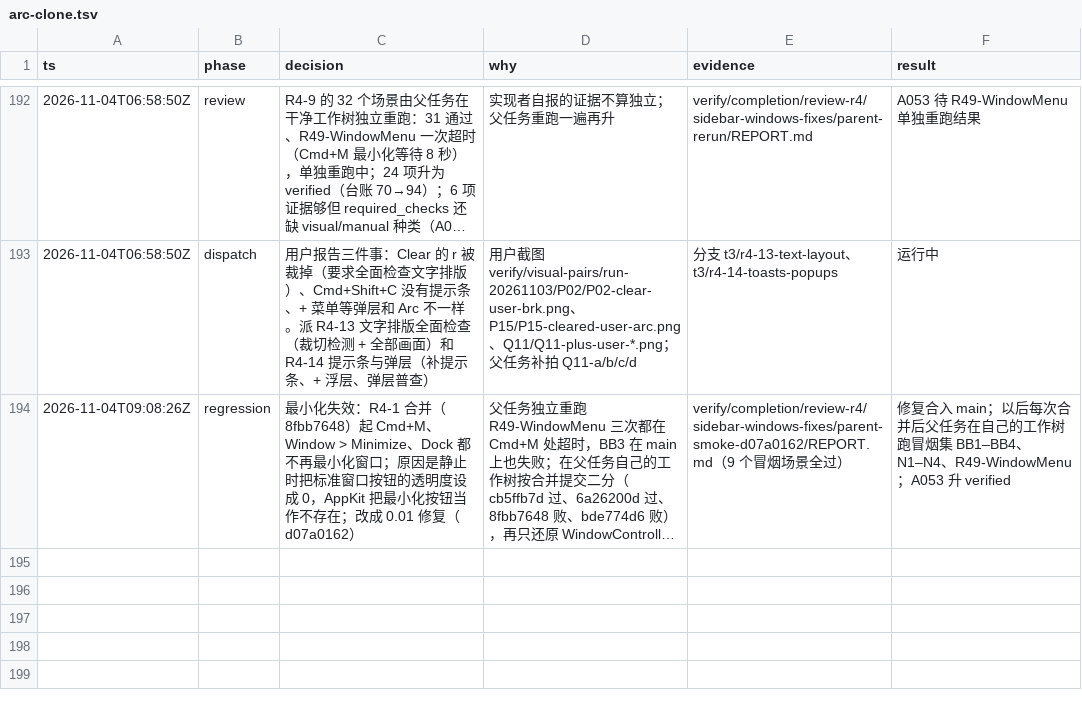
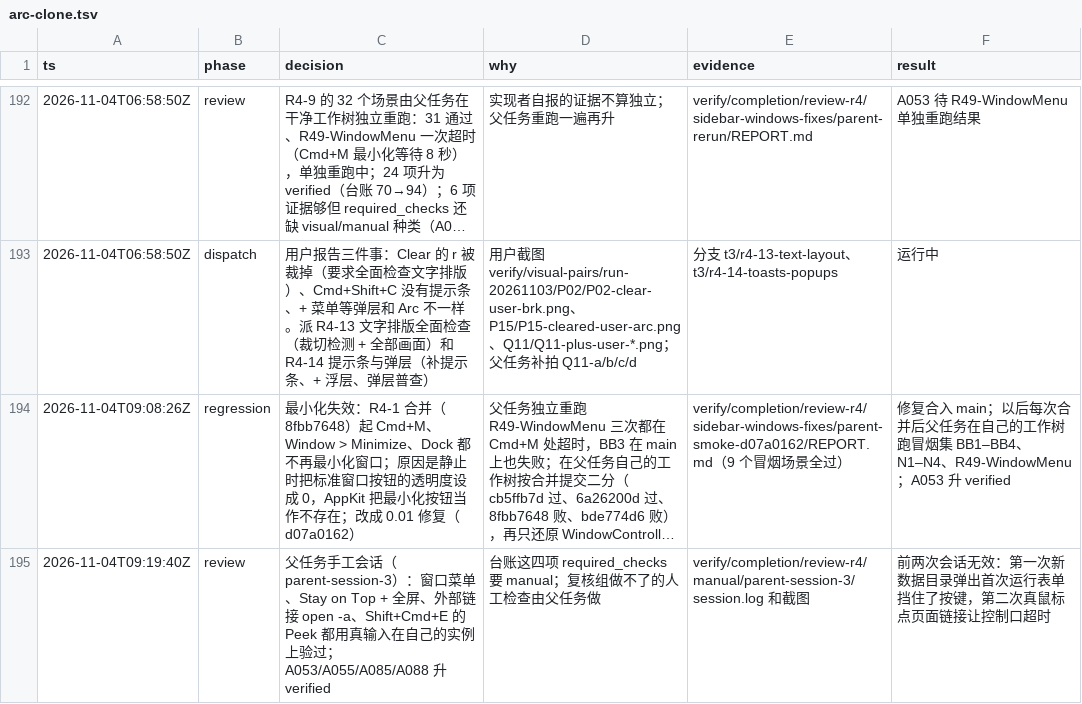
Before and after one commit to cyang2020/brk, a TSV file: .audit/arc-clone.tsv, drawn as a sheet; only a part is shown, gaps mark what is left out; long unchanged cells end in …; the diff names each change by its address in the sheet, - before the commit and + after, or states it on an @@ line.

Commit message:
Audit: the parent's hands-on session

```diff
--- a/.audit/arc-clone.tsv
+++ b/.audit/arc-clone.tsv
+row 195: 2026-11-04T09:19:40Z | review | 父任务手工会话（parent-session-3）：窗口菜单、Stay on Top + 全屏、外部链接 open -a、Shift+Cmd+E 的 Peek 都用真输入在自己的实例上验过；A053/A055/A085/A088 升 verified | 台账这四项 required_checks 要 manual；复核组做不了的人工检查由父任务做 | verify/completion/review-r4/manual/parent-session-3/session.log 和截图 | 前两次会话无效：第一次新数据目录弹出首次运行表单挡住了按键，第二次真鼠标点页面链接让控制口超时
```
